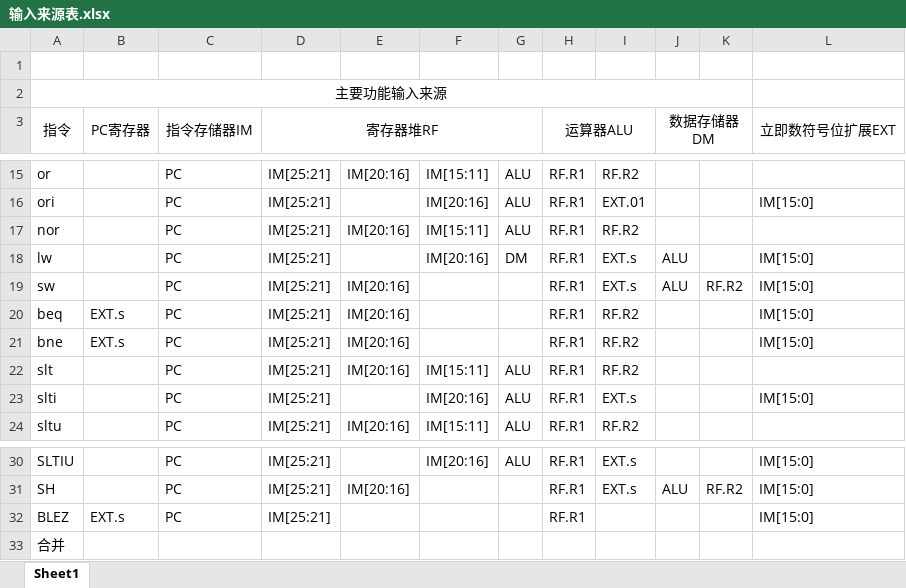
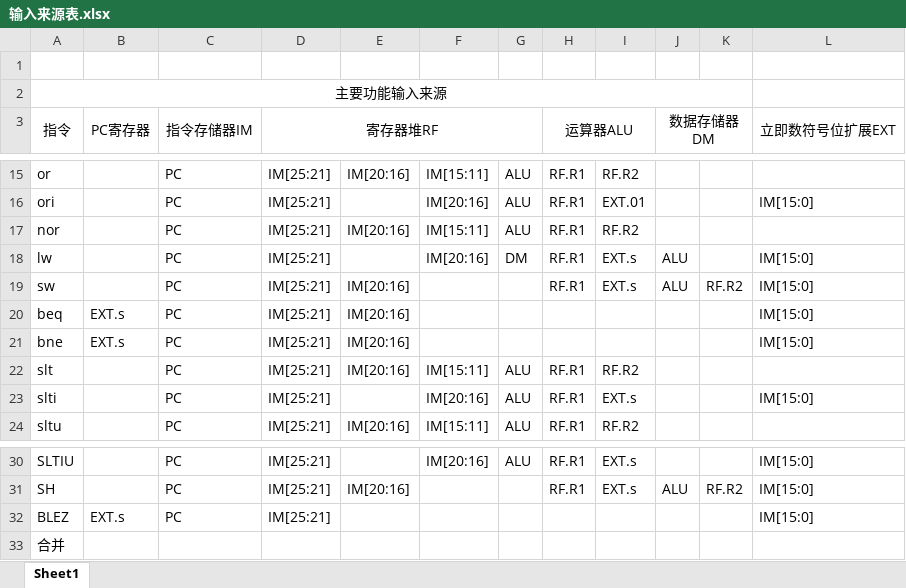
Before and after one commit to lnsqrt2/CPU_LAB, an Excel workbook: Lab4CPU设计实验/输入来源表.xlsx, sheet Sheet1, drawn as a sheet; only a part is shown, gaps mark what is left out; values as stored, in another font and other column widths than the file's, no borders; the diff names each change by its address in the sheet, - before the commit and + after, or states it on an @@ line.

```diff
--- a/Lab4CPU设计实验/输入来源表.xlsx (sheet Sheet1)
+++ b/Lab4CPU设计实验/输入来源表.xlsx (sheet Sheet1)
-H20:H21 (运算器ALU): RF.R1
+H20:H21 (运算器ALU): (empty)
-I20:I21: RF.R2
+I20:I21: (empty)
-H32 (运算器ALU): RF.R1
+H32 (运算器ALU): (empty)
```
Also changed, not shown: Lab4CPU设计实验/控制信号表.xlsx, 18 other files.
